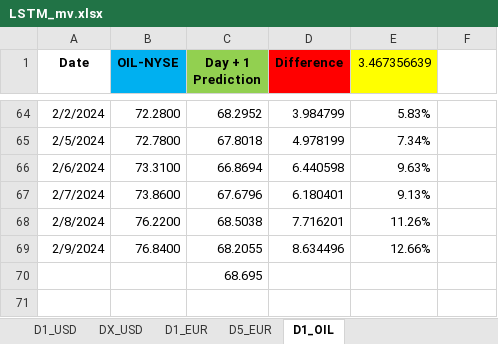
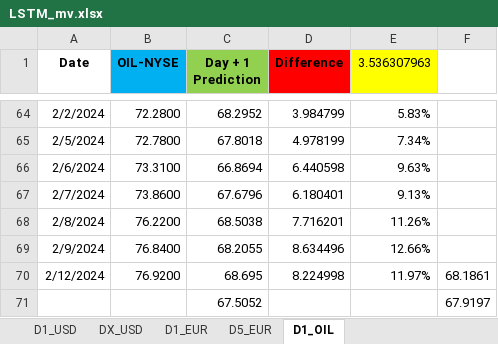
Before and after one commit to Mike7205/comm_t9, an Excel workbook: LSTM_mv.xlsx, sheet D1_OIL, drawn as a sheet; only a part is shown, gaps mark what is left out; values as stored, in another font and other column widths than the file's, no borders; removed rows and columns are numbered as before the commit, all else as after; the diff names each change by its address in the sheet, - before the commit and + after, or states it on an @@ line.

```diff
--- a/LSTM_mv.xlsx (sheet D1_OIL)
+++ b/LSTM_mv.xlsx (sheet D1_OIL)
-E1: 3.467356639
+E1: 3.536307963
-row 70:  |  | 68.695
+row 70: 2/12/2024 | 76.9200 | 68.695 | 8.224998 | 11.97% | 68.1861
+row 71:  |  | 67.5052 |  |  | 67.9197
```
Also changed, not shown: sheet D1_EUR, sheet D1_USD, sheet D5_EUR.
